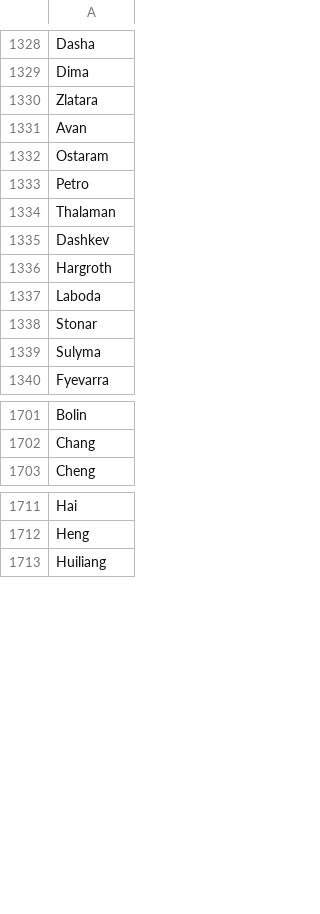
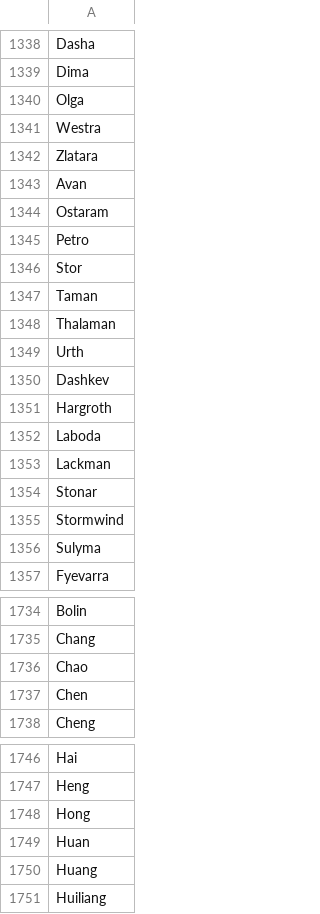
Before and after one commit to Andu2/andu-random, a CSV file: data/wordlists/dnd.csv, drawn as a sheet; only a part is shown, gaps mark what is left out; the diff covers the shown part only; the diff names each change by its address in the sheet, - before the commit and + after, or states it on an @@ line.

Commit message:
Leave duplicate DnD names in

```diff
--- a/data/wordlists/dnd.csv
+++ b/data/wordlists/dnd.csv
+row 1340: Olga
+row 1341: Westra
+row 1346: Stor
+row 1347: Taman
+row 1349: Urth
+row 1353: Lackman
+row 1355: Stormwind
+row 1736: Chao
+row 1737: Chen
+row 1748: Hong
+row 1749: Huan
+row 1750: Huang
```
Also changed, not shown: 92 added rows elsewhere in this file.
